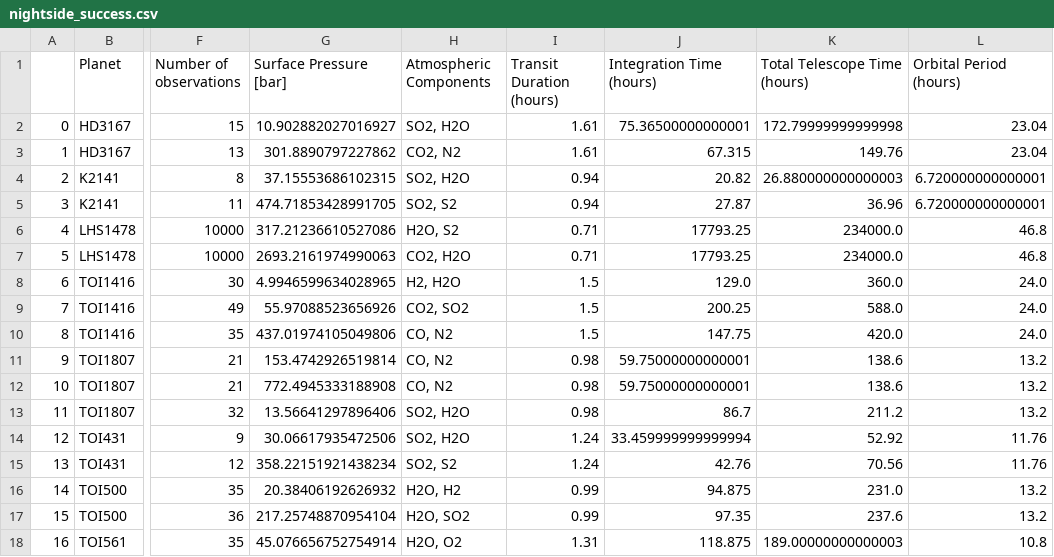
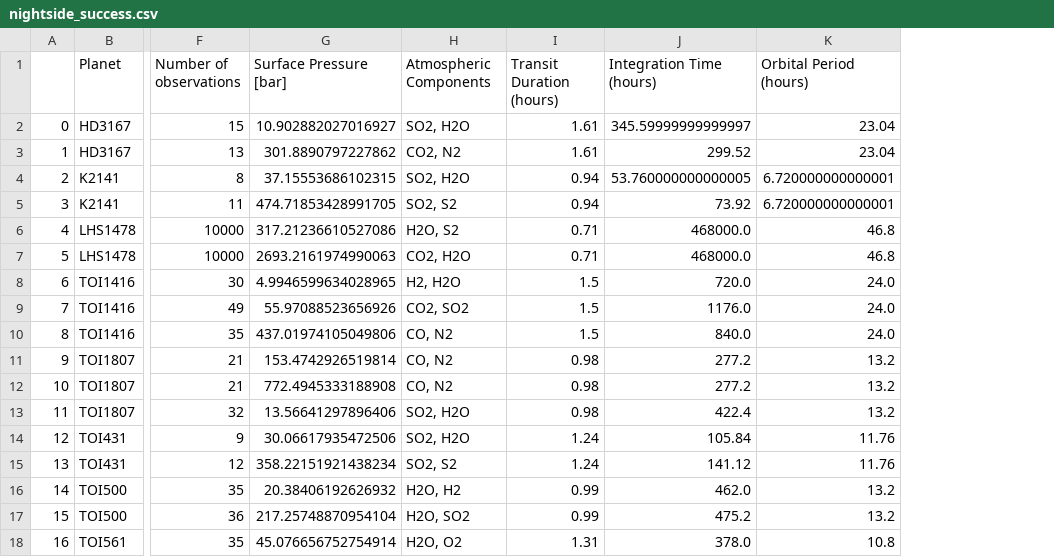
Before and after one commit to lorlo9999/MasterThesis, a CSV file: nightside_success.csv, drawn as a sheet; only a part is shown, gaps mark what is left out; the diff names each change by its address in the sheet, - before the commit and + after, or states it on an @@ line.

```diff
--- a/nightside_success.csv
+++ b/nightside_success.csv
-column K (Total Telescope Time (hours)), rows 2-18: 172.79999999999998 | 149.76 | 26.880000000000003 | 36.96 | 234000.0 | 234000.0 | 360.0 | 588.0 | 420.0 | 138.6 | 138.6 | 211.2 | 52.92 | 70.56 | 231.0 | 237.6 | 189.00000000000003
-J2 (Integration Time (hours)): 75.36500000000001
+J2 (Integration Time (hours)): 345.59999999999997
-J3 (Integration Time (hours)): 67.315
+J3 (Integration Time (hours)): 299.52
-J4 (Integration Time (hours)): 20.82
+J4 (Integration Time (hours)): 53.760000000000005
-J5 (Integration Time (hours)): 27.87
+J5 (Integration Time (hours)): 73.92
-J6:J7 (Integration Time (hours)): 17793.25
+J6:J7 (Integration Time (hours)): 468000.0
-J8 (Integration Time (hours)): 129.0
+J8 (Integration Time (hours)): 720.0
-J9 (Integration Time (hours)): 200.25
+J9 (Integration Time (hours)): 1176.0
-J10 (Integration Time (hours)): 147.75
+J10 (Integration Time (hours)): 840.0
-J11:J12 (Integration Time (hours)): 59.75000000000001
+J11:J12 (Integration Time (hours)): 277.2
-J13 (Integration Time (hours)): 86.7
+J13 (Integration Time (hours)): 422.4
-J14 (Integration Time (hours)): 33.459999999999994
+J14 (Integration Time (hours)): 105.84
-J15 (Integration Time (hours)): 42.76
+J15 (Integration Time (hours)): 141.12
-J16 (Integration Time (hours)): 94.875
+J16 (Integration Time (hours)): 462.0
-J17 (Integration Time (hours)): 97.35
+J17 (Integration Time (hours)): 475.2
-J18 (Integration Time (hours)): 118.875
+J18 (Integration Time (hours)): 378.0
```
Also changed, not shown: 5 other files.
